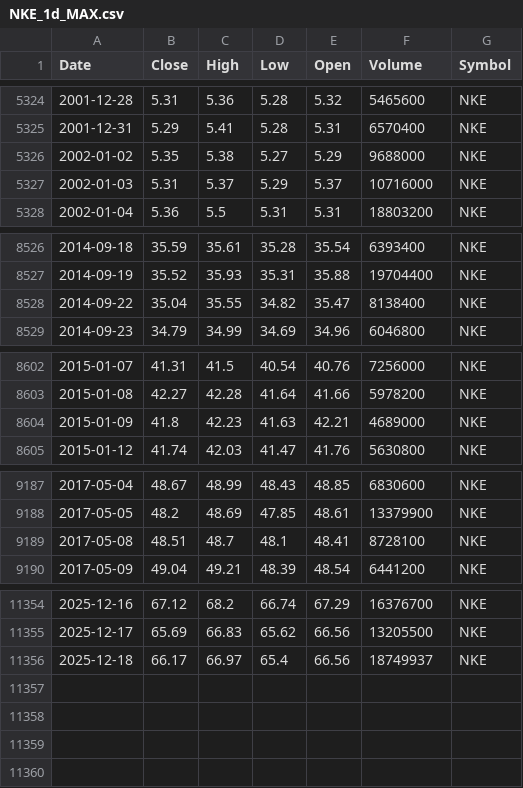
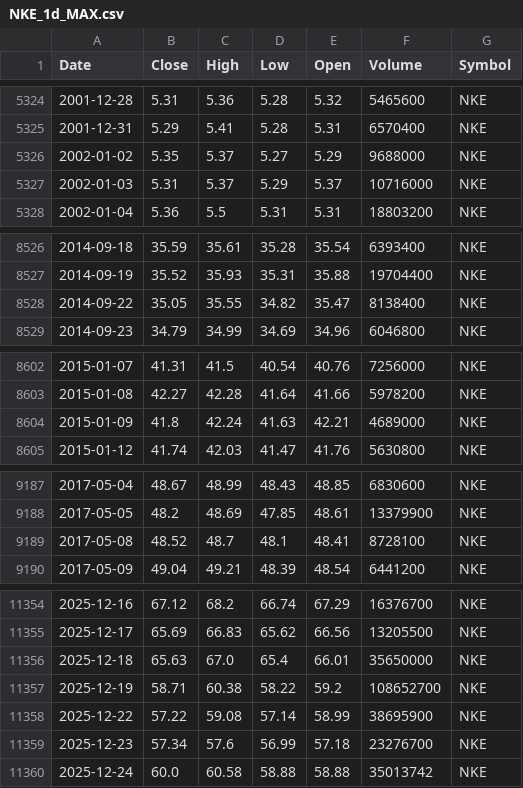
Before and after one commit to jantoniopalacios/TradingCore, a CSV file: Data_files/NKE_1d_MAX.csv, drawn as a sheet; only a part is shown, gaps mark what is left out; the diff covers the shown part only.

```diff
--- a/Data_files/NKE_1d_MAX.csv
+++ b/Data_files/NKE_1d_MAX.csv
@@ -5325,3 +5325,3 @@ Date,Close,High,Low,Open,Volume,Symbol
 2001-12-31,5.29,5.41,5.28,5.31,6570400,NKE
-2002-01-02,5.35,5.38,5.27,5.29,9688000,NKE
+2002-01-02,5.35,5.37,5.27,5.29,9688000,NKE
 2002-01-03,5.31,5.37,5.29,5.37,10716000,NKE
@@ -8527,3 +8527,3 @@ Date,Close,High,Low,Open,Volume,Symbol
 2014-09-19,35.52,35.93,35.31,35.88,19704400,NKE
-2014-09-22,35.04,35.55,34.82,35.47,8138400,NKE
+2014-09-22,35.05,35.55,34.82,35.47,8138400,NKE
 2014-09-23,34.79,34.99,34.69,34.96,6046800,NKE
@@ -8603,3 +8603,3 @@ Date,Close,High,Low,Open,Volume,Symbol
 2015-01-08,42.27,42.28,41.64,41.66,5978200,NKE
-2015-01-09,41.8,42.23,41.63,42.21,4689000,NKE
+2015-01-09,41.8,42.24,41.63,42.21,4689000,NKE
 2015-01-12,41.74,42.03,41.47,41.76,5630800,NKE
@@ -9188,3 +9188,3 @@ Date,Close,High,Low,Open,Volume,Symbol
 2017-05-05,48.2,48.69,47.85,48.61,13379900,NKE
-2017-05-08,48.51,48.7,48.1,48.41,8728100,NKE
+2017-05-08,48.52,48.7,48.1,48.41,8728100,NKE
 2017-05-09,49.04,49.21,48.39,48.54,6441200,NKE
@@ -11355,2 +11355,6 @@ Date,Close,High,Low,Open,Volume,Symbol
 2025-12-17,65.69,66.83,65.62,66.56,13205500,NKE
-2025-12-18,66.17,66.97,65.4,66.56,18749937,NKE
+2025-12-18,65.63,67.0,65.4,66.01,35650000,NKE
+2025-12-19,58.71,60.38,58.22,59.2,108652700,NKE
+2025-12-22,57.22,59.08,57.14,58.99,38695900,NKE
+2025-12-23,57.34,57.6,56.99,57.18,23276700,NKE
+2025-12-24,60.0,60.58,58.88,58.88,35013742,NKE
```
Also changed, not shown: 5 edited cells elsewhere in this file, Data_files/ADBE_1d_MAX.csv, Data_files/ASML_1d_MAX.csv, 16 other files.
